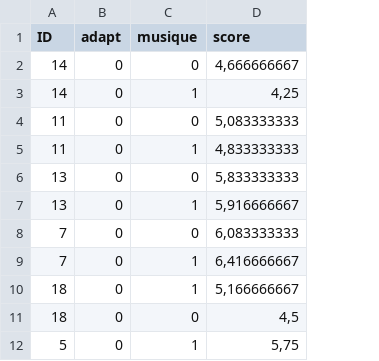
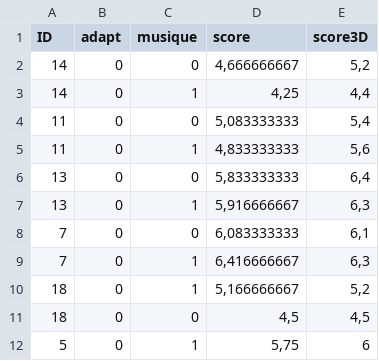
Before and after one commit to jelenaLis/script-openVibe, a CSV file: stats/Eduflow2_stats.csv, drawn as a sheet; only a part is shown; the diff names each change by its address in the sheet, - before the commit and + after, or states it on an @@ line.

```diff
--- a/stats/Eduflow2_stats.csv
+++ b/stats/Eduflow2_stats.csv
+column E (score3D), rows 2-12: 5,2 | 4,4 | 5,4 | 5,6 | 6,4 | 6,3 | 6,1 | 6,3 | 5,2 | 4,5 | 6
```
Also changed, not shown: 1 other file.
